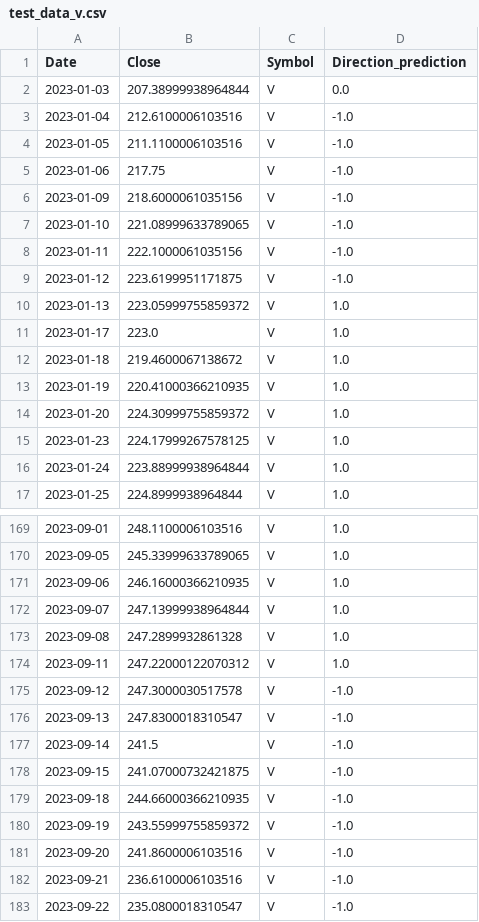
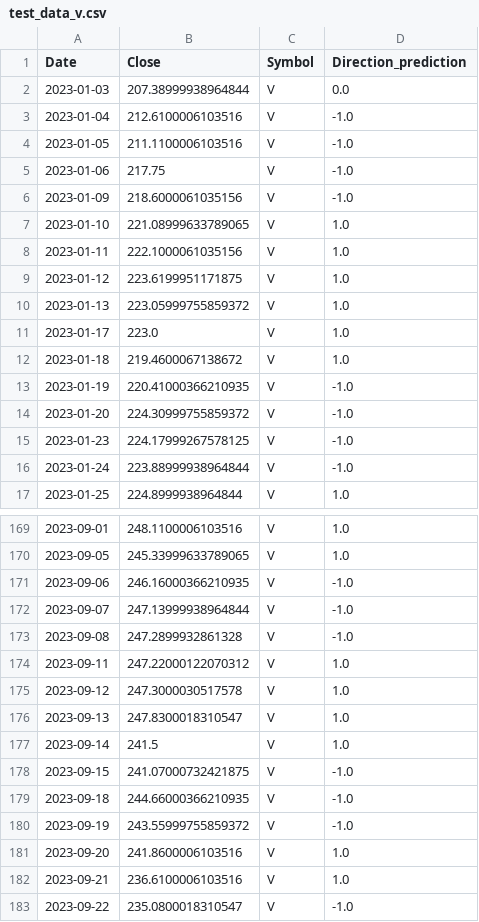
Before and after one commit to karla-mond/stockPred-Mex, a CSV file: lstm/csvDataFrames/test_data_v.csv, drawn as a sheet; only a part is shown, gaps mark what is left out; the diff covers the shown part only.

```diff
--- a/lstm/csvDataFrames/test_data_v.csv
+++ b/lstm/csvDataFrames/test_data_v.csv
@@ -6,5 +6,5 @@ Date,Close,Symbol,Direction_prediction
 2023-01-09,218.6000061035156,V,-1.0
-2023-01-10,221.08999633789065,V,-1.0
-2023-01-11,222.1000061035156,V,-1.0
-2023-01-12,223.6199951171875,V,-1.0
+2023-01-10,221.08999633789065,V,1.0
+2023-01-11,222.1000061035156,V,1.0
+2023-01-12,223.6199951171875,V,1.0
 2023-01-13,223.05999755859372,V,1.0
@@ -12,6 +12,6 @@ Date,Close,Symbol,Direction_prediction
 2023-01-18,219.4600067138672,V,1.0
-2023-01-19,220.41000366210935,V,1.0
-2023-01-20,224.30999755859372,V,1.0
-2023-01-23,224.17999267578125,V,1.0
-2023-01-24,223.88999938964844,V,1.0
+2023-01-19,220.41000366210935,V,-1.0
+2023-01-20,224.30999755859372,V,-1.0
+2023-01-23,224.17999267578125,V,-1.0
+2023-01-24,223.88999938964844,V,-1.0
 2023-01-25,224.8999938964844,V,1.0
@@ -170,9 +170,9 @@ Date,Close,Symbol,Direction_prediction
 2023-09-05,245.33999633789065,V,1.0
-2023-09-06,246.16000366210935,V,1.0
-2023-09-07,247.13999938964844,V,1.0
-2023-09-08,247.2899932861328,V,1.0
+2023-09-06,246.16000366210935,V,-1.0
+2023-09-07,247.13999938964844,V,-1.0
+2023-09-08,247.2899932861328,V,-1.0
 2023-09-11,247.22000122070312,V,1.0
-2023-09-12,247.3000030517578,V,-1.0
-2023-09-13,247.8300018310547,V,-1.0
-2023-09-14,241.5,V,-1.0
+2023-09-12,247.3000030517578,V,1.0
+2023-09-13,247.8300018310547,V,1.0
+2023-09-14,241.5,V,1.0
 2023-09-15,241.07000732421875,V,-1.0
@@ -180,4 +180,4 @@ Date,Close,Symbol,Direction_prediction
 2023-09-19,243.55999755859372,V,-1.0
-2023-09-20,241.8600006103516,V,-1.0
-2023-09-21,236.6100006103516,V,-1.0
+2023-09-20,241.8600006103516,V,1.0
+2023-09-21,236.6100006103516,V,1.0
 2023-09-22,235.0800018310547,V,-1.0
```
Also changed, not shown: 64 edited cells elsewhere in this file, lstm/csvDataFrames/test_data_goog.csv, lstm/csvDataFrames/test_data_msft.csv, 1 other file.
